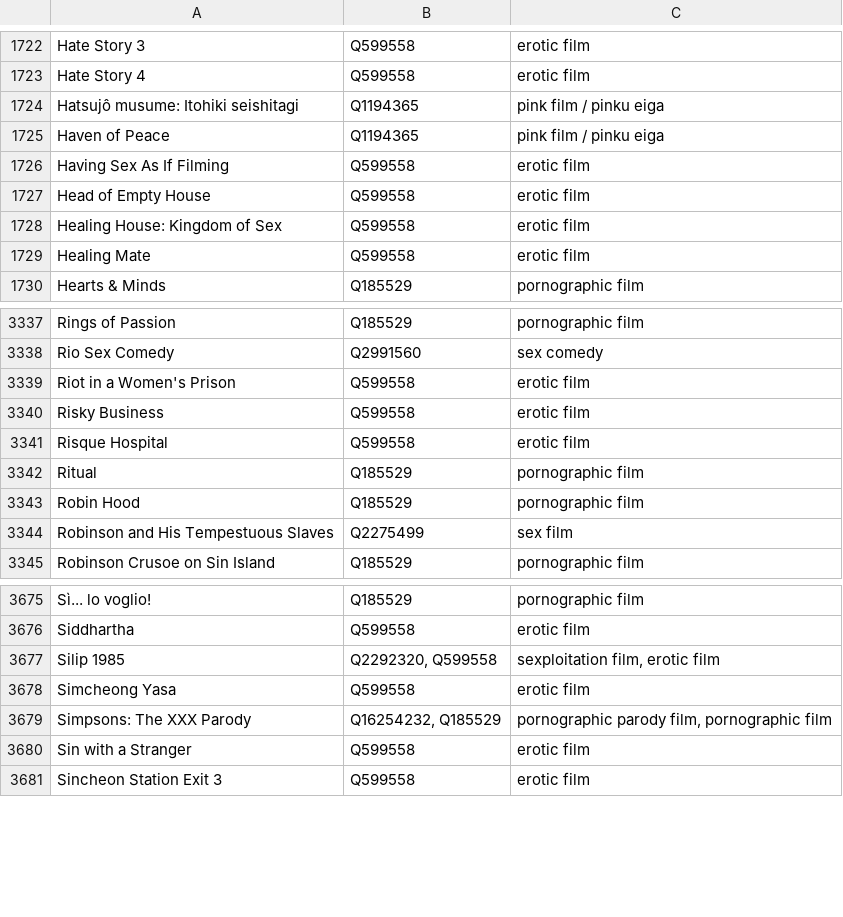
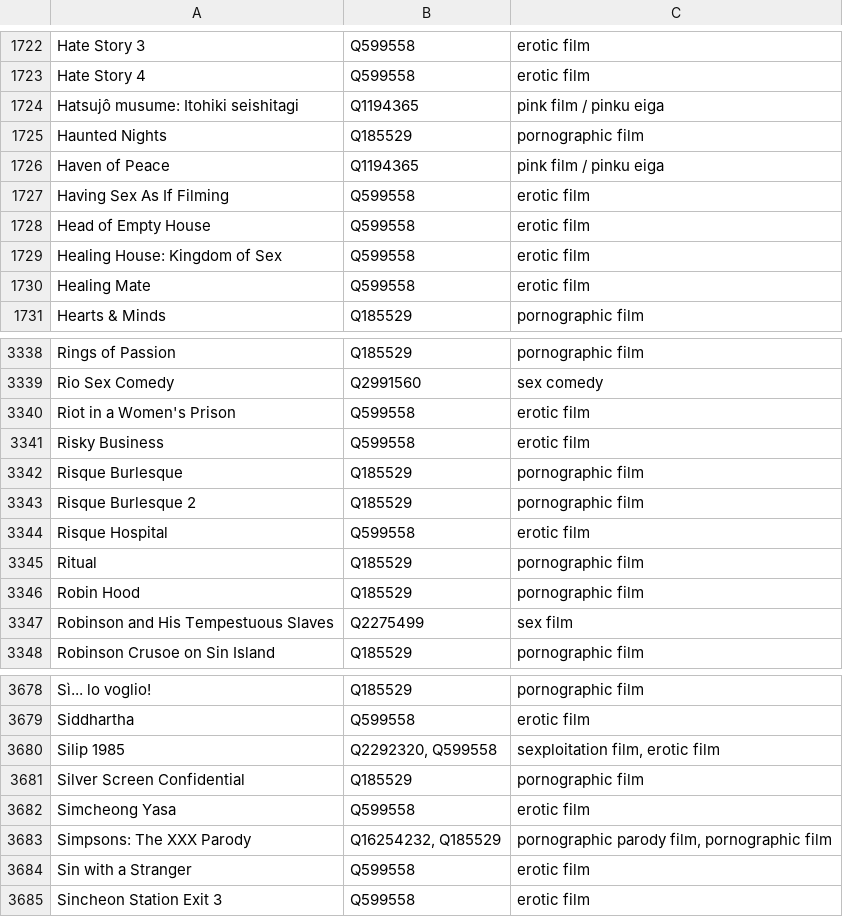
Before and after one commit to italesawy-droid/familyblocker-lists, a TSV file: blocked_titles_sources.tsv, drawn as a sheet; only a part is shown, gaps mark what is left out.

```diff
--- a/blocked_titles_sources.tsv
+++ b/blocked_titles_sources.tsv
@@ -1724,2 +1724,3 @@ Hate Story 4	Q599558	erotic film
 Hatsujô musume: Itohiki seishitagi	Q1194365	pink film / pinku eiga
+Haunted Nights	Q185529	pornographic film
 Haven of Peace	Q1194365	pink film / pinku eiga
@@ -3340,2 +3341,4 @@ Riot in a Women's Prison	Q599558	erotic film
 Risky Business	Q599558	erotic film
+Risque Burlesque	Q185529	pornographic film
+Risque Burlesque 2	Q185529	pornographic film
 Risque Hospital	Q599558	erotic film
@@ -3677,2 +3680,3 @@ Siddhartha	Q599558	erotic film
 Silip 1985	Q2292320, Q599558	sexploitation film, erotic film
+Silver Screen Confidential	Q185529	pornographic film
 Simcheong Yasa	Q599558	erotic film
```
Also changed, not shown: 4 other files.
